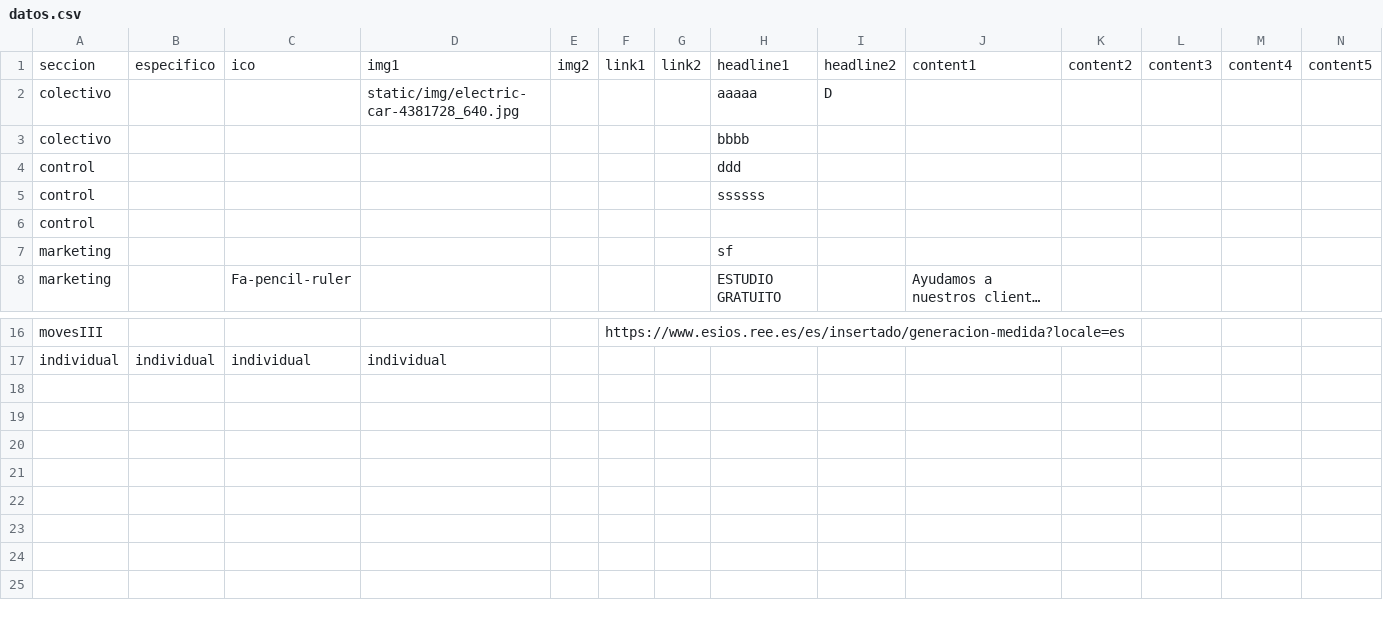
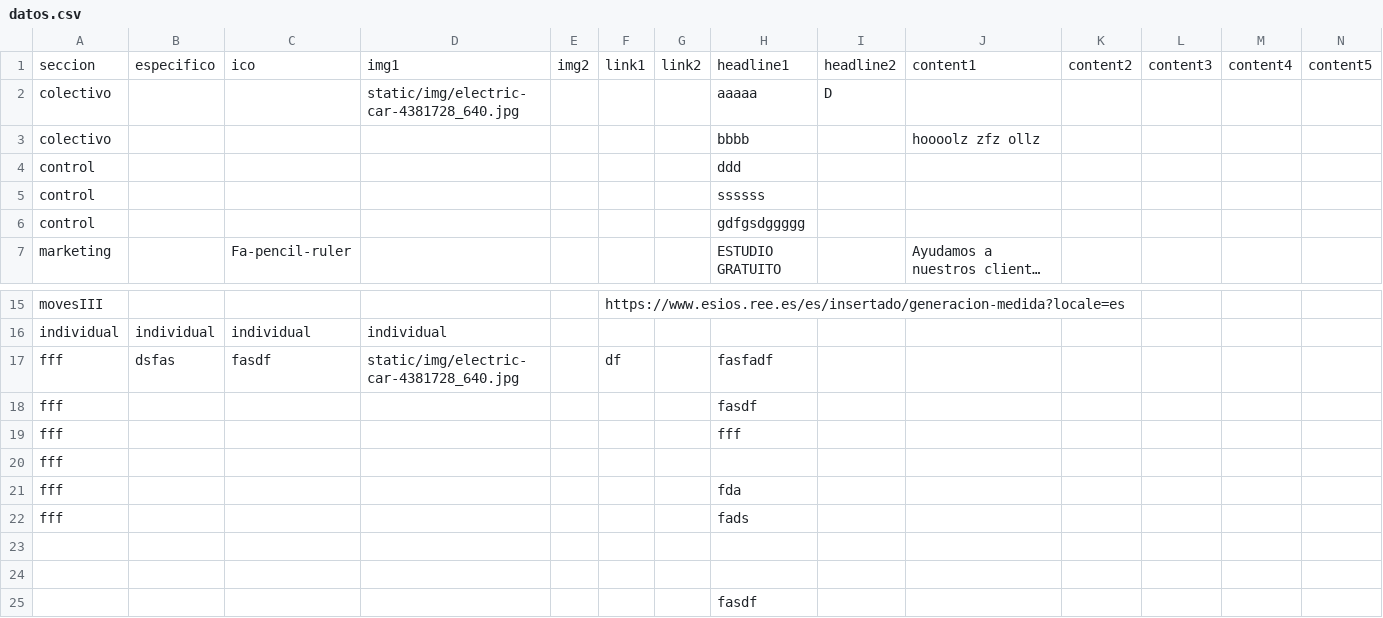
Before and after one commit to asolear/asolear.github.io_antiguo, a CSV file: datos.csv, drawn as a sheet; only a part is shown, gaps mark what is left out; long unchanged cells end in …; removed rows and columns are numbered as before the commit, all else as after; the diff names each change by its address in the sheet, - before the commit and + after, or states it on an @@ line.

```diff
--- a/datos.csv
+++ b/datos.csv
-J3: (empty)
+J3: hoooolz zfz ollz
-H6: (empty)
+H6: gdfgsdggggg
-row 7: marketing |  |  |  |  |  |  | sf
+row 17: fff | dsfas | fasdf | static/img/electric-car-4381728_640.jpg |  | df |  | fasfadf
+row 18: fff |  |  |  |  |  |  | fasdf
+row 19: fff |  |  |  |  |  |  | fff
+row 20: fff
+row 21: fff |  |  |  |  |  |  | fda
+row 22: fff |  |  |  |  |  |  | fads
+row 23: (empty)
+row 24: (empty)
+row 25:  |  |  |  |  |  |  | fasdf
```
Also changed, not shown: 6 other files.
